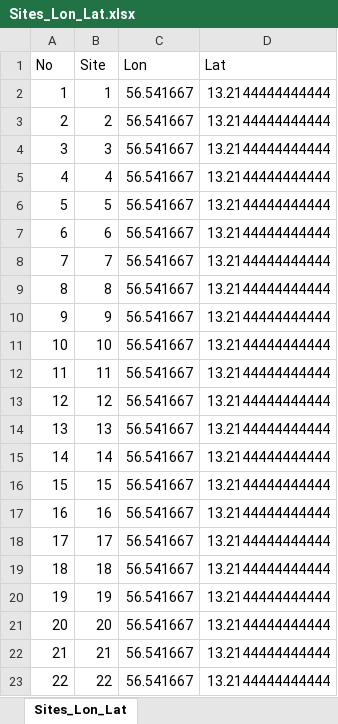
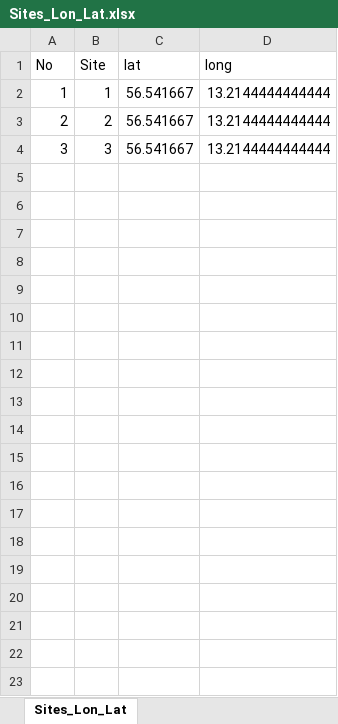
Before and after one commit to ilmenichetti/3PGQslu, an Excel workbook: myData/Sites_Lon_Lat.xlsx, sheet Sites_Lon_Lat, drawn as a sheet; only a part is shown; values as stored, in another font and other column widths than the file's, no borders; the diff covers the shown part only; the diff names each change by its address in the sheet, - before the commit and + after, or states it on an @@ line.

```diff
--- a/myData/Sites_Lon_Lat.xlsx (sheet Sites_Lon_Lat)
+++ b/myData/Sites_Lon_Lat.xlsx (sheet Sites_Lon_Lat)
-C1: Lon
+C1: lat
-D1: Lat
+D1: long
-row 5: 4 | 4 | 56.541667 | 13.2144444444444
-row 6: 5 | 5 | 56.541667 | 13.2144444444444
-row 7: 6 | 6 | 56.541667 | 13.2144444444444
-row 8: 7 | 7 | 56.541667 | 13.2144444444444
-row 9: 8 | 8 | 56.541667 | 13.2144444444444
-row 10: 9 | 9 | 56.541667 | 13.2144444444444
-row 11: 10 | 10 | 56.541667 | 13.2144444444444
-row 12: 11 | 11 | 56.541667 | 13.2144444444444
-row 13: 12 | 12 | 56.541667 | 13.2144444444444
-row 14: 13 | 13 | 56.541667 | 13.2144444444444
-row 15: 14 | 14 | 56.541667 | 13.2144444444444
-row 16: 15 | 15 | 56.541667 | 13.2144444444444
-row 17: 16 | 16 | 56.541667 | 13.2144444444444
-row 18: 17 | 17 | 56.541667 | 13.2144444444444
-row 19: 18 | 18 | 56.541667 | 13.2144444444444
-row 20: 19 | 19 | 56.541667 | 13.2144444444444
-row 21: 20 | 20 | 56.541667 | 13.2144444444444
-row 22: 21 | 21 | 56.541667 | 13.2144444444444
-row 23: 22 | 22 | 56.541667 | 13.2144444444444
```
Also changed, not shown: 66 removed rows elsewhere in this sheet, 2 other files.
